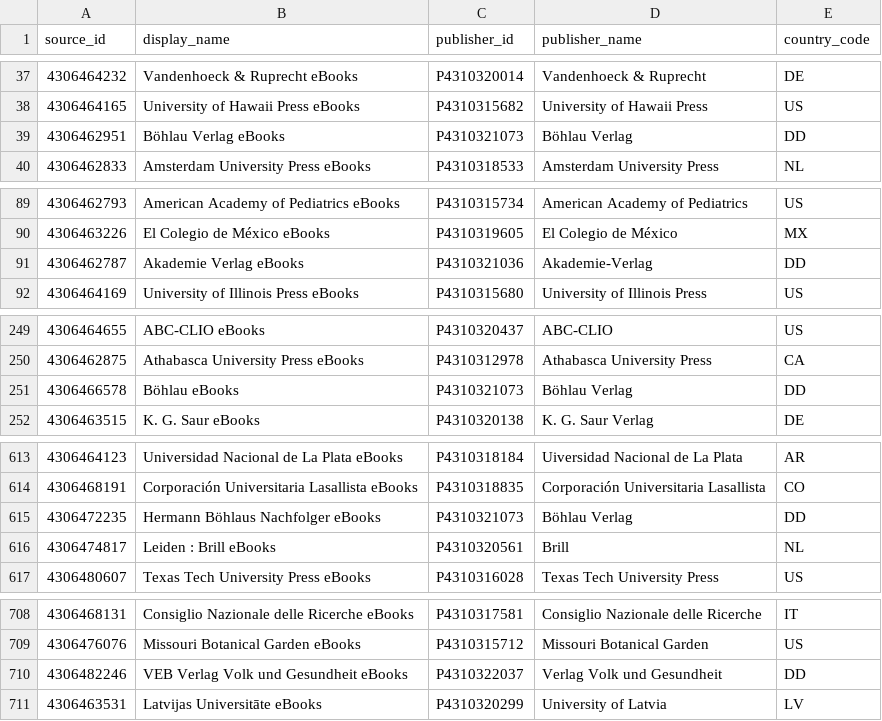
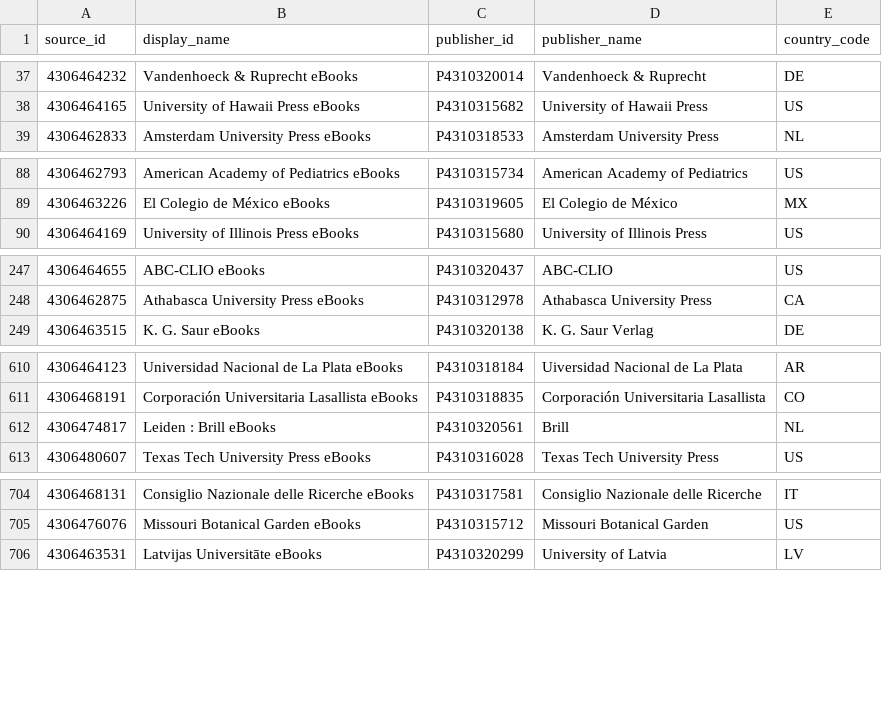
Before and after one commit to ourresearch/openalex-sources, a CSV file: handoff/26471-ebooks-country.csv, drawn as a sheet; only a part is shown, gaps mark what is left out; the diff covers the shown part only.

```diff
--- a/handoff/26471-ebooks-country.csv
+++ b/handoff/26471-ebooks-country.csv
@@ -38,3 +38,2 @@ source_id,display_name,publisher_id,publisher_name,country_code
 4306464165,University of Hawaii Press eBooks,P4310315682,University of Hawaii Press,US
-4306462951,Böhlau Verlag eBooks,P4310321073,Böhlau Verlag,DD
 4306462833,Amsterdam University Press eBooks,P4310318533,Amsterdam University Press,NL
@@ -90,3 +89,2 @@ source_id,display_name,publisher_id,publisher_name,country_code
 4306463226,El Colegio de México eBooks,P4310319605,El Colegio de México,MX
-4306462787,Akademie Verlag eBooks,P4310321036,Akademie-Verlag,DD
 4306464169,University of Illinois Press eBooks,P4310315680,University of Illinois Press,US
@@ -250,3 +248,2 @@ source_id,display_name,publisher_id,publisher_name,country_code
 4306462875,Athabasca University Press eBooks,P4310312978,Athabasca University Press,CA
-4306466578,Böhlau eBooks,P4310321073,Böhlau Verlag,DD
 4306463515,K. G. Saur eBooks,P4310320138,K. G. Saur Verlag,DE
@@ -614,3 +611,2 @@ source_id,display_name,publisher_id,publisher_name,country_code
 4306468191,Corporación Universitaria Lasallista eBooks,P4310318835,Corporación Universitaria Lasallista,CO
-4306472235,Hermann Böhlaus Nachfolger eBooks,P4310321073,Böhlau Verlag,DD
 4306474817,Leiden : Brill eBooks,P4310320561,Brill,NL
@@ -709,3 +705,2 @@ source_id,display_name,publisher_id,publisher_name,country_code
 4306476076,Missouri Botanical Garden eBooks,P4310315712,Missouri Botanical Garden,US
-4306482246,VEB Verlag Volk und Gesundheit eBooks,P4310322037,Verlag Volk und Gesundheit,DD
 4306463531,Latvijas Universitāte eBooks,P4310320299,University of Latvia,LV
```
Also changed, not shown: 4 removed rows elsewhere in this file, 1 other file.
